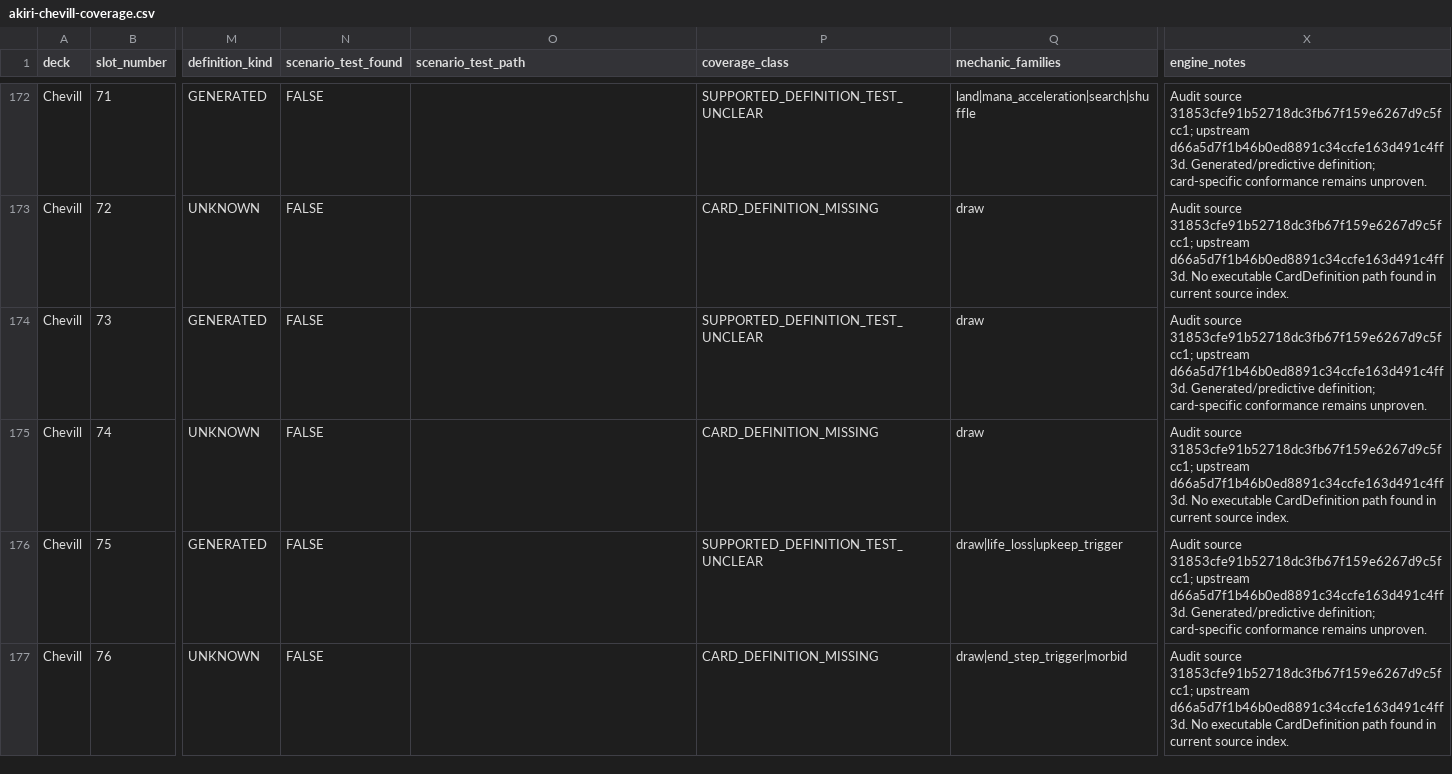
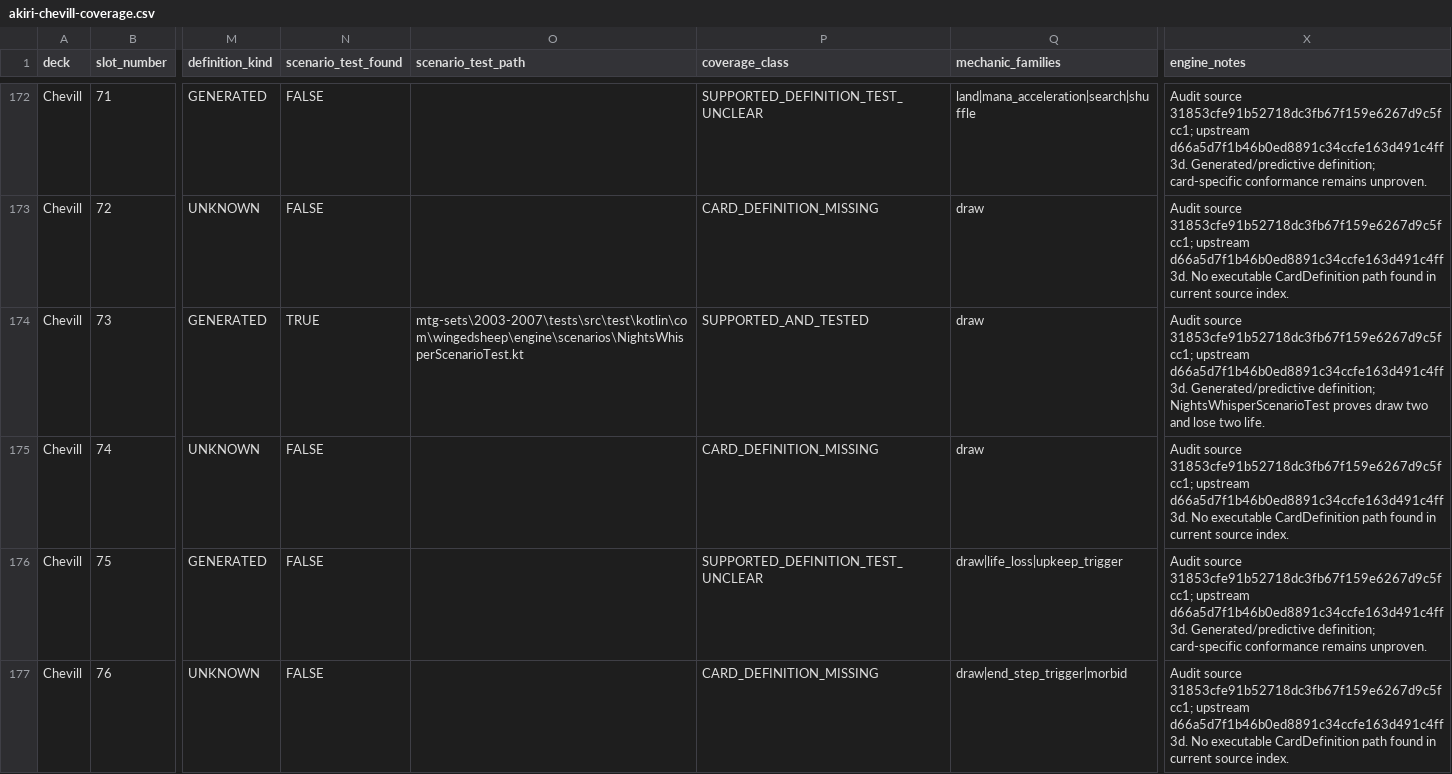
Before and after one commit to chrismaghuhn/argentum-engine, a CSV file: docs/ml/curriculum/akiri-chevill-coverage.csv, drawn as a sheet; only a part is shown, gaps mark what is left out; the diff names each change by its address in the sheet, - before the commit and + after, or states it on an @@ line.

Commit message:
test: prove Night's Whisper conformance

```diff
--- a/docs/ml/curriculum/akiri-chevill-coverage.csv
+++ b/docs/ml/curriculum/akiri-chevill-coverage.csv
-N174 (scenario_test_found): FALSE
+N174 (scenario_test_found): TRUE
-O174 (scenario_test_path): (empty)
+O174 (scenario_test_path): mtg-sets\2003-2007\tests\src\test\kotlin\com\wingedsheep\engine\scenarios\NightsWhisperScenarioTest.kt
-P174 (coverage_class): SUPPORTED_DEFINITION_TEST_UNCLEAR
+P174 (coverage_class): SUPPORTED_AND_TESTED
-X174 (engine_notes): …Generated/predictive definition; card-specific conformance remains unproven.
+X174 (engine_notes): …Generated/predictive definition; NightsWhisperScenarioTest proves draw two and lose two life.
```
Also changed, not shown: 1 other file.
